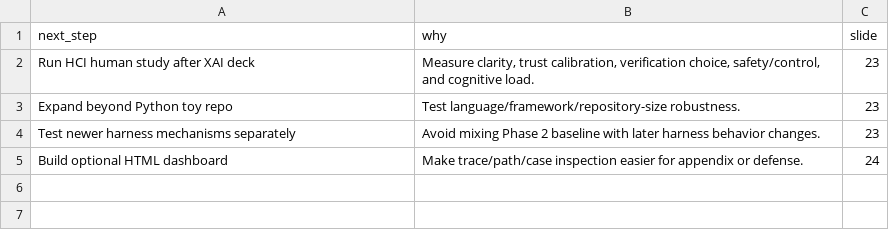
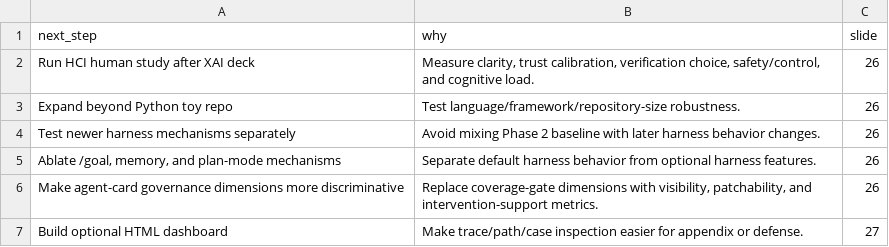
Before and after one commit to Kahozue/xai-harness-faithfulness, a CSV file: analysis/phase5/xai-presentation-pack/tables/future-work.csv, drawn as a sheet.

```diff
--- a/analysis/phase5/xai-presentation-pack/tables/future-work.csv
+++ b/analysis/phase5/xai-presentation-pack/tables/future-work.csv
@@ -1,5 +1,7 @@
 next_step,why,slide
-Run HCI human study after XAI deck,"Measure clarity, trust calibration, verification choice, safety/control, and cognitive load.",23
-Expand beyond Python toy repo,Test language/framework/repository-size robustness.,23
-Test newer harness mechanisms separately,Avoid mixing Phase 2 baseline with later harness behavior changes.,23
-Build optional HTML dashboard,Make trace/path/case inspection easier for appendix or defense.,24
+Run HCI human study after XAI deck,"Measure clarity, trust calibration, verification choice, safety/control, and cognitive load.",26
+Expand beyond Python toy repo,Test language/framework/repository-size robustness.,26
+Test newer harness mechanisms separately,Avoid mixing Phase 2 baseline with later harness behavior changes.,26
+"Ablate /goal, memory, and plan-mode mechanisms",Separate default harness behavior from optional harness features.,26
+Make agent-card governance dimensions more discriminative,"Replace coverage-gate dimensions with visibility, patchability, and intervention-support metrics.",26
+Build optional HTML dashboard,Make trace/path/case inspection easier for appendix or defense.,27
```
Also changed, not shown: analysis/phase5/xai-presentation-pack/tables/design-tradeoffs.csv, analysis/phase5/xai-presentation-pack/tables/limitations.csv, 56 other files.
